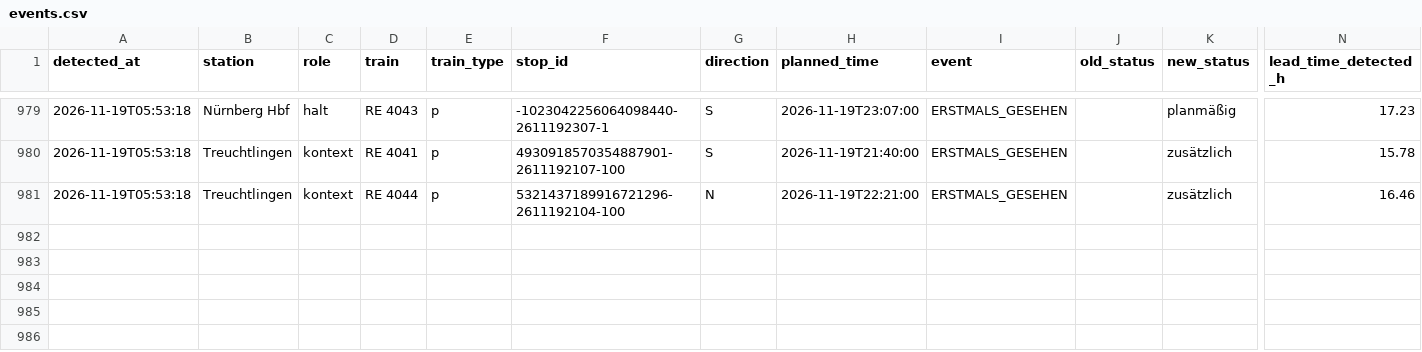
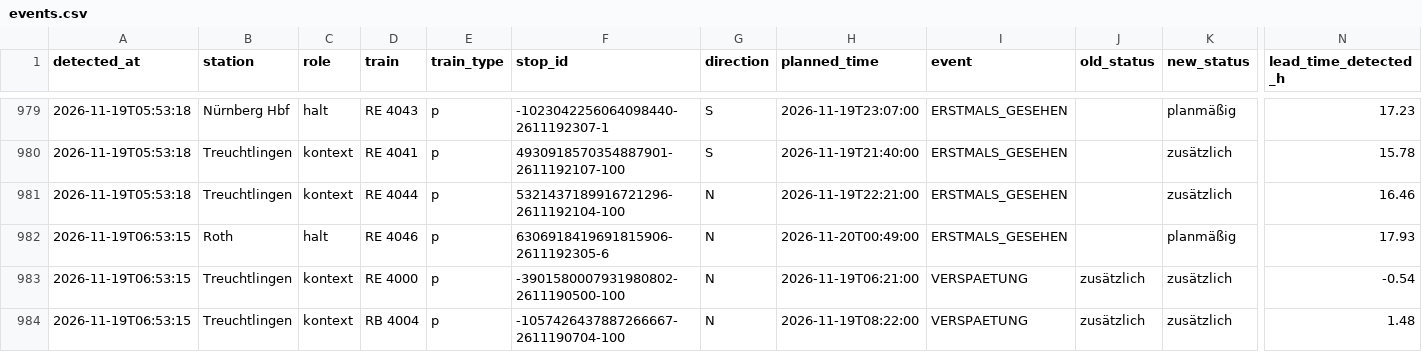
Before and after one commit to frederikwalter/RE1-Monitor, a CSV file: events.csv, drawn as a sheet; only a part is shown, gaps mark what is left out; rows hold the shown columns only; the diff names each change by its address in the sheet, - before the commit and + after, or states it on an @@ line.

```diff
--- a/events.csv
+++ b/events.csv
+row 982: 2026-11-19T06:53:15 | Roth | halt | RE 4046 | p | 6306918419691815906-2611192305-6 | N | 2026-11-20T00:49:00 | ERSTMALS_GESEHEN |  | planmäßig | 17.93
+row 983: 2026-11-19T06:53:15 | Treuchtlingen | kontext | RE 4000 | p | -3901580007931980802-2611190500-100 | N | 2026-11-19T06:21:00 | VERSPAETUNG | zusätzlich | zusätzlich | -0.54
+row 984: 2026-11-19T06:53:15 | Treuchtlingen | kontext | RB 4004 | p | -1057426437887266667-2611190704-100 | N | 2026-11-19T08:22:00 | VERSPAETUNG | zusätzlich | zusätzlich | 1.48
```
Also changed, not shown: runs.csv, 7 other files.
